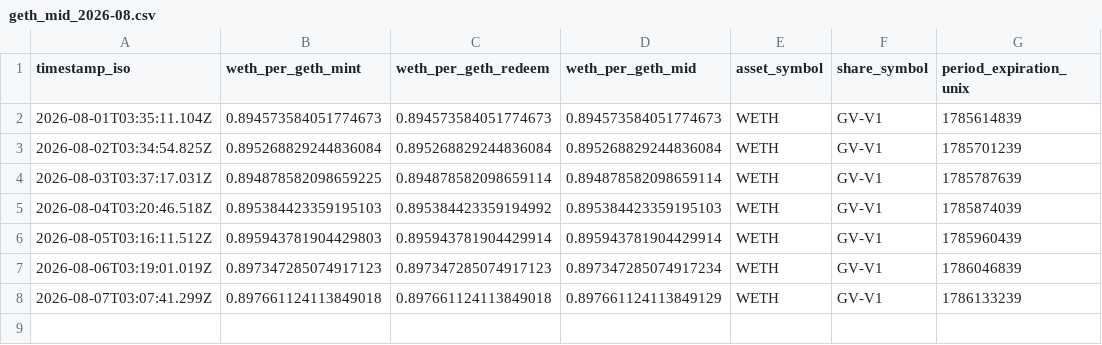
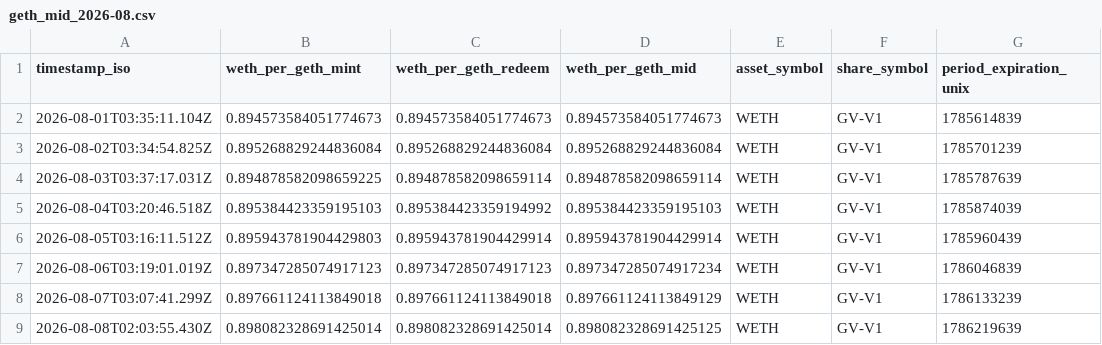
Before and after one commit to daidairow2/geth-price-logger, a CSV file: data/geth_mid_2026-08.csv, drawn as a sheet; the diff names each change by its address in the sheet, - before the commit and + after, or states it on an @@ line.

```diff
--- a/data/geth_mid_2026-08.csv
+++ b/data/geth_mid_2026-08.csv
+row 9: 2026-08-08T02:03:55.430Z | 0.898082328691425014 | 0.898082328691425014 | 0.898082328691425125 | WETH | GV-V1 | 1786219639
```
